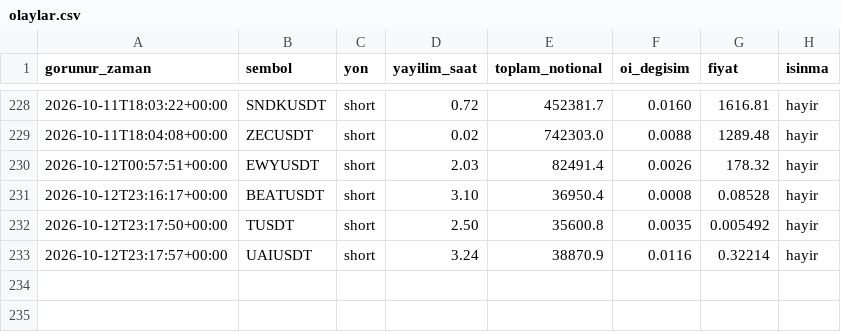
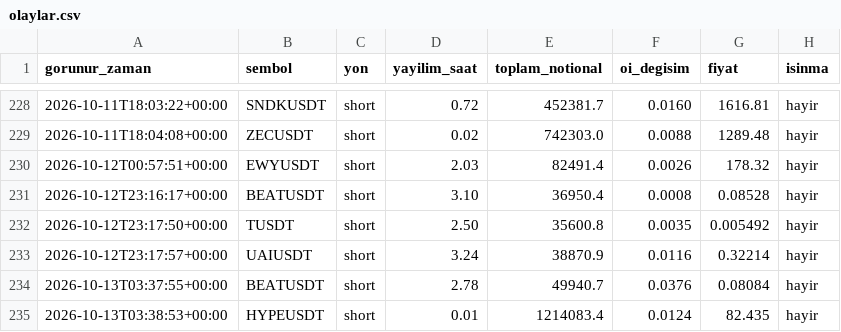
Before and after one commit to varmlx/balina-dedektor, a CSV file: olaylar.csv, drawn as a sheet; only a part is shown, gaps mark what is left out; the diff names each change by its address in the sheet, - before the commit and + after, or states it on an @@ line.

```diff
--- a/olaylar.csv
+++ b/olaylar.csv
+row 234: 2026-10-13T03:37:55+00:00 | BEATUSDT | short | 2.78 | 49940.7 | 0.0376 | 0.08084 | hayir
+row 235: 2026-10-13T03:38:53+00:00 | HYPEUSDT | short | 0.01 | 1214083.4 | 0.0124 | 82.435 | hayir
```
Also changed, not shown: 2 other files.
